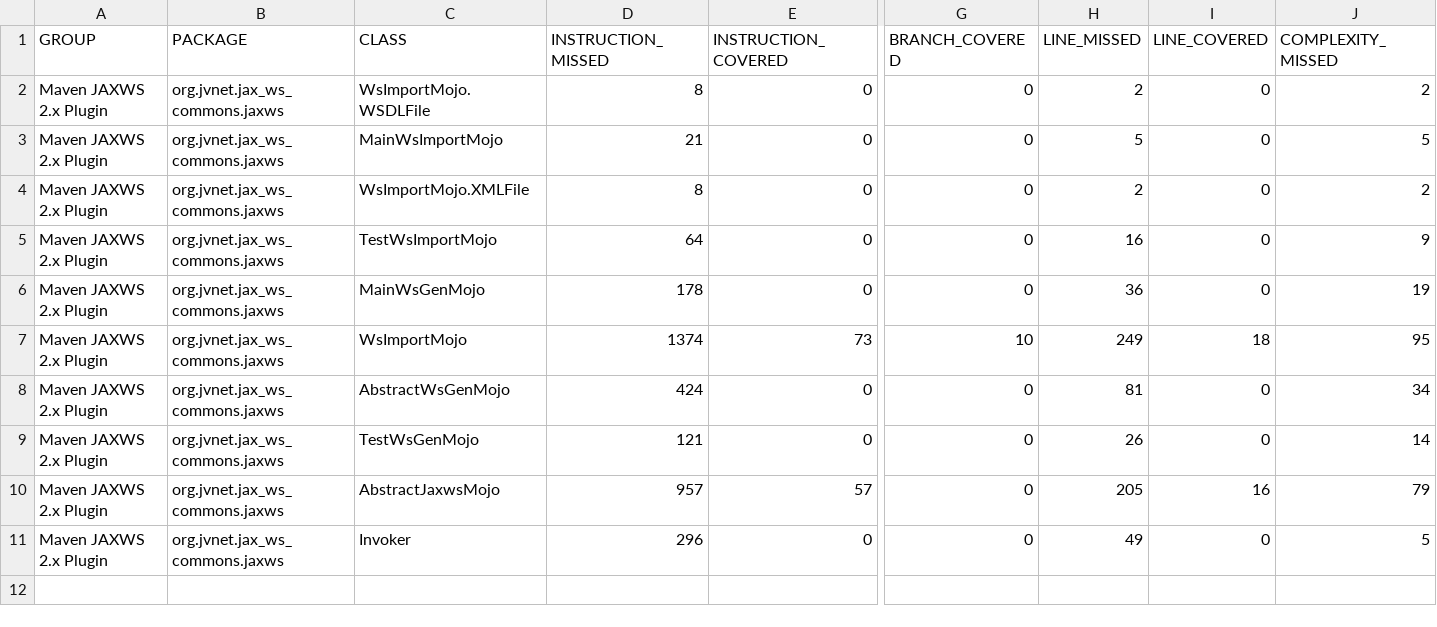
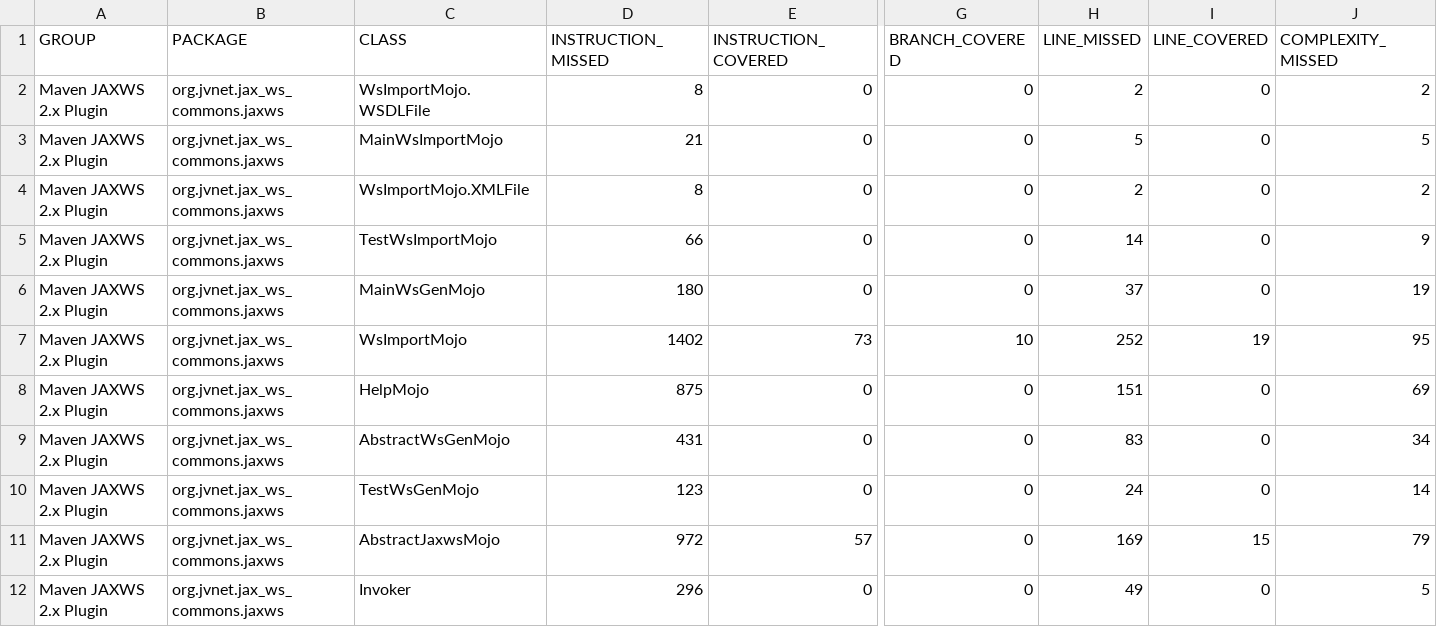
Before and after one commit to hazendaz/jaxws-maven-plugin, a CSV file: jacoco/jacoco.csv, drawn as a sheet; only a part is shown, gaps mark what is left out; addresses are those after the commit; rows hold the shown columns only; the diff names each change by its address in the sheet, - before the commit and + after, or states it on an @@ line.

```diff
--- a/jacoco/jacoco.csv
+++ b/jacoco/jacoco.csv
-D5 (INSTRUCTION_MISSED): 64
+D5 (INSTRUCTION_MISSED): 66
-H5 (LINE_MISSED): 16
+H5 (LINE_MISSED): 14
-D6 (INSTRUCTION_MISSED): 178
+D6 (INSTRUCTION_MISSED): 180
-H6 (LINE_MISSED): 36
+H6 (LINE_MISSED): 37
-D7 (INSTRUCTION_MISSED): 1374
+D7 (INSTRUCTION_MISSED): 1402
-H7 (LINE_MISSED): 249
+H7 (LINE_MISSED): 252
-I7 (LINE_COVERED): 18
+I7 (LINE_COVERED): 19
+row 8: Maven JAXWS 2.x Plugin | org.jvnet.jax_ws_commons.jaxws | HelpMojo | 875 | 0 | 0 | 151 | 0 | 69
-D9 (INSTRUCTION_MISSED): 424
+D9 (INSTRUCTION_MISSED): 431
-H9 (LINE_MISSED): 81
+H9 (LINE_MISSED): 83
-D10 (INSTRUCTION_MISSED): 121
+D10 (INSTRUCTION_MISSED): 123
-H10 (LINE_MISSED): 26
+H10 (LINE_MISSED): 24
-D11 (INSTRUCTION_MISSED): 957
+D11 (INSTRUCTION_MISSED): 972
-H11 (LINE_MISSED): 205
+H11 (LINE_MISSED): 169
-I11 (LINE_COVERED): 16
+I11 (LINE_COVERED): 15
```
Also changed, not shown: 24 other files.
